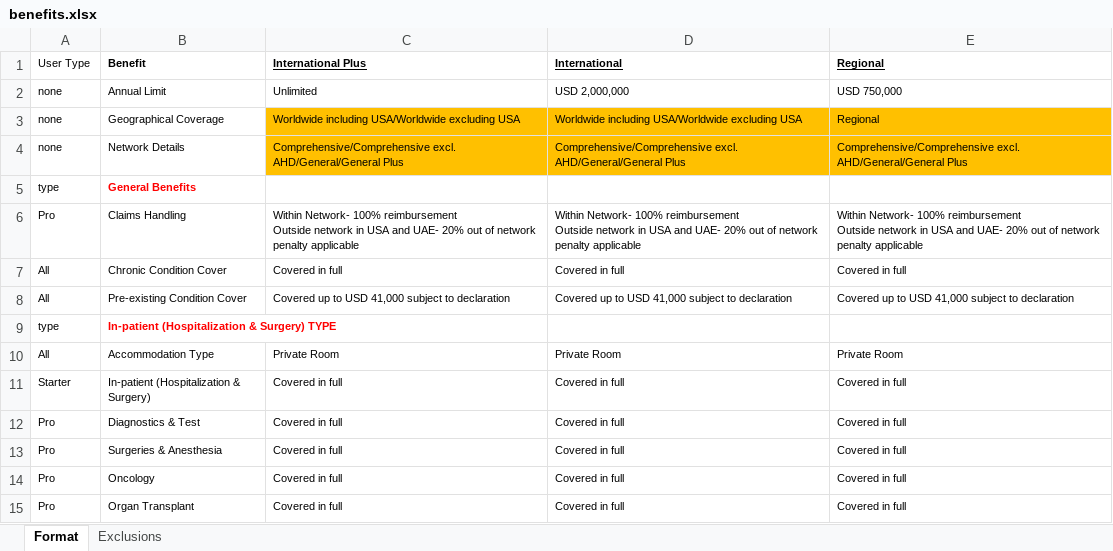
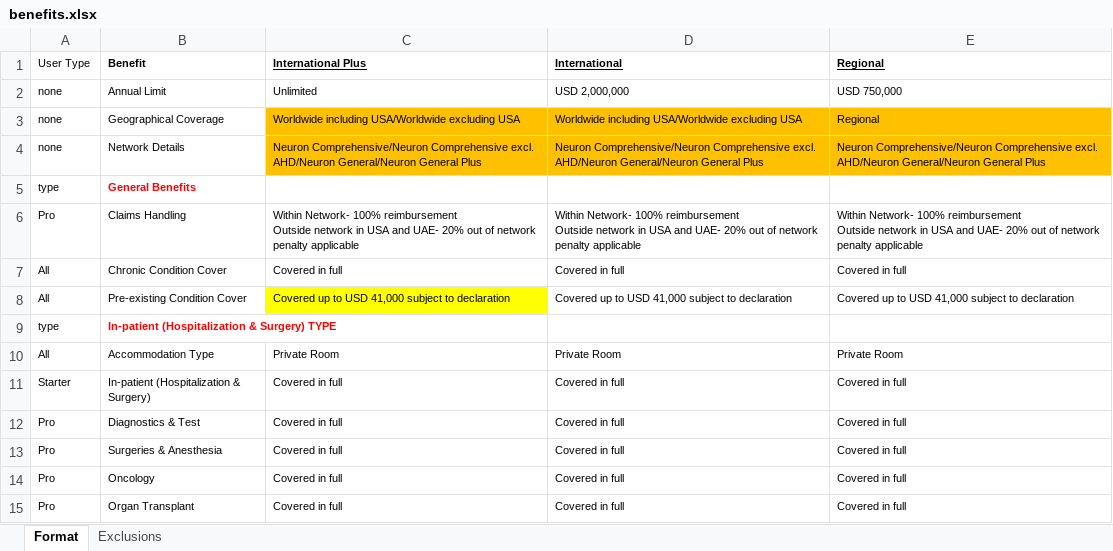
Before and after one commit to narinder123/saleslab_excel_parcel, an Excel workbook: Inputs/Cigna/benefits.xlsx, sheet Format, drawn as a sheet; only a part is shown; values as stored, in another font and other column widths than the file's, no borders; the diff covers the shown part only; the diff names each change by its address in the sheet, - before the commit and + after, or states it on an @@ line.

```diff
--- a/Inputs/Cigna/benefits.xlsx (sheet Format)
+++ b/Inputs/Cigna/benefits.xlsx (sheet Format)
-C4 (International Plus): Comprehensive/Comprehensive excl. AHD/General/General Plus
+C4 (International Plus): Neuron Comprehensive/Neuron Comprehensive excl. AHD/Neuron General/Neuron General Plus
-D4 (International): Comprehensive/Comprehensive excl. AHD/General/General Plus
+D4 (International): Neuron Comprehensive/Neuron Comprehensive excl. AHD/Neuron General/Neuron General Plus
-E4 (Regional): Comprehensive/Comprehensive excl. AHD/General/General Plus
+E4 (Regional): Neuron Comprehensive/Neuron Comprehensive excl. AHD/Neuron General/Neuron General Plus
-C8 fill: none
+C8 fill: #FFFF00
```
Also changed, not shown: 11 edited cells and cell formats elsewhere in this sheet, sheet Exclusions, Inputs/Cigna/info.xlsx, Inputs/Cigna/rateSheet.xlsx, 15 other files.
